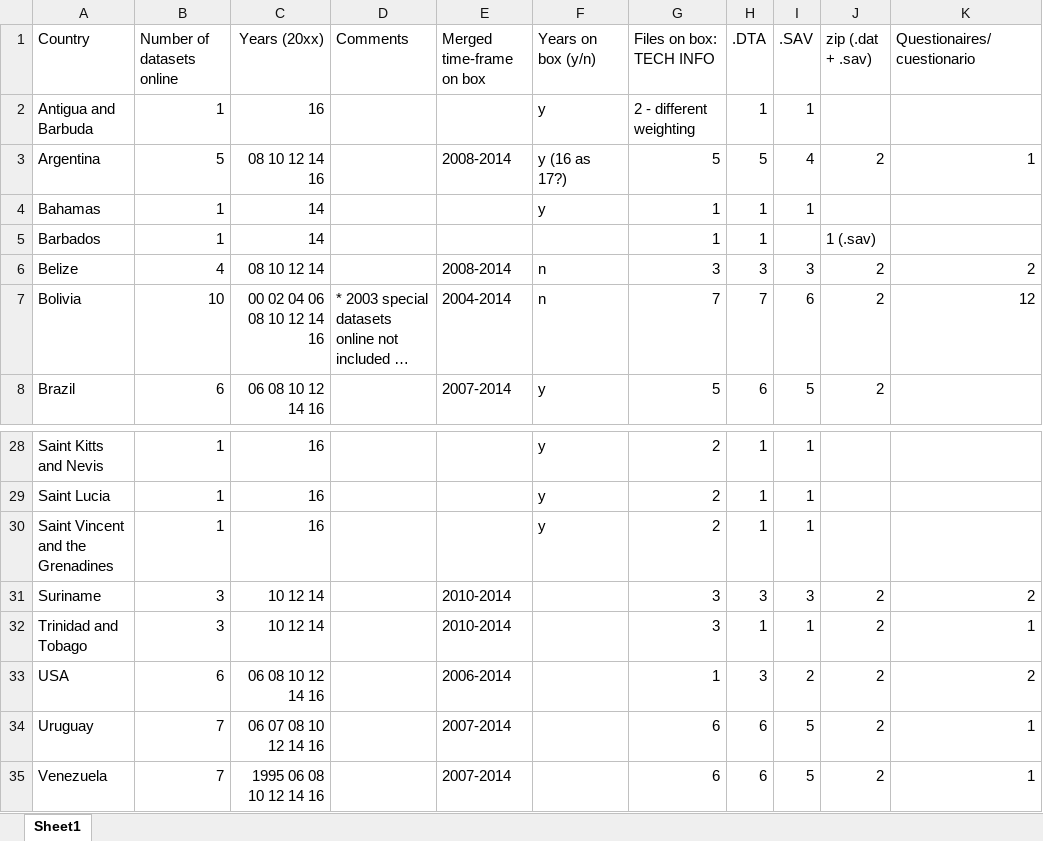
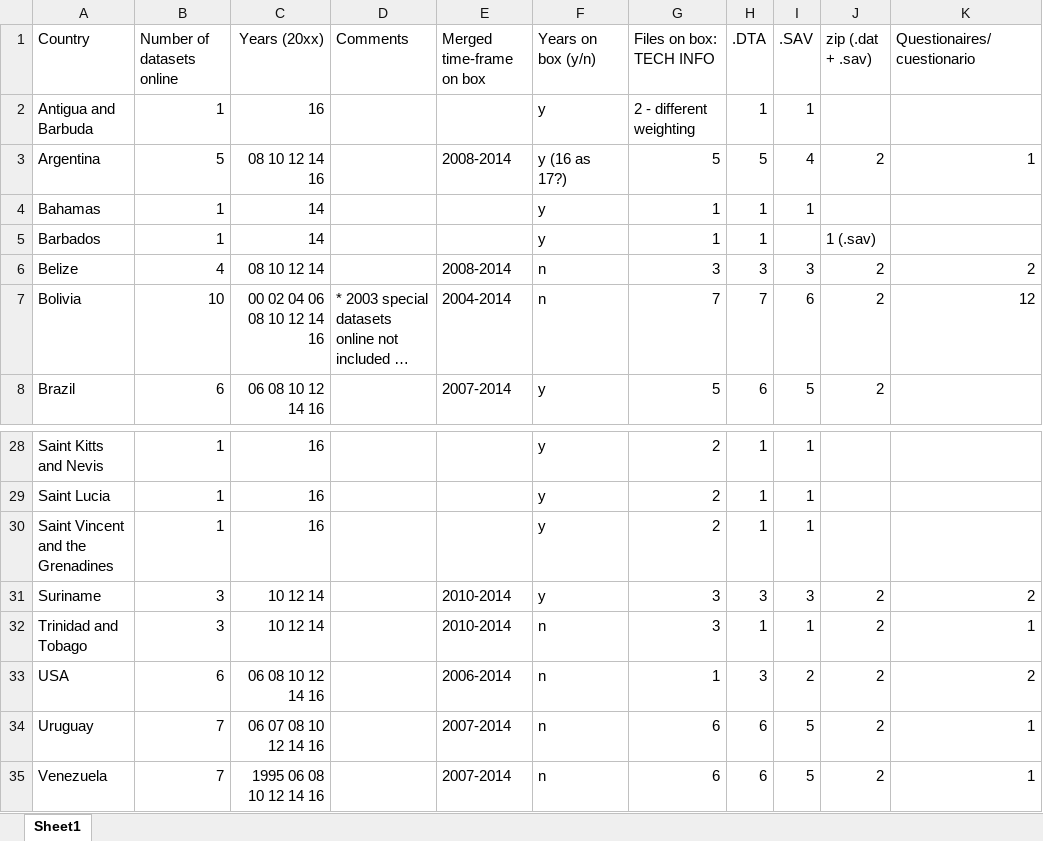
Before and after one commit to DSI-teams/lapop_asad, an Excel workbook: Dashboard/Survey_compilation.xlsx, sheet Sheet1, drawn as a sheet; only a part is shown, gaps mark what is left out; long unchanged cells end in …; values as stored, in another font and other column widths than the file's, no borders; the diff names each change by its address in the sheet, - before the commit and + after, or states it on an @@ line.

Commit message:
Breakdown of box Datasets folder

```diff
--- a/Dashboard/Survey_compilation.xlsx (sheet Sheet1)
+++ b/Dashboard/Survey_compilation.xlsx (sheet Sheet1)
-F5 (Years on box (y/n)): (empty)
+F5 (Years on box (y/n)): y
-F31 (Years on box (y/n)): (empty)
+F31 (Years on box (y/n)): y
-F32:F35 (Years on box (y/n)): (empty)
+F32:F35 (Years on box (y/n)): n
```
